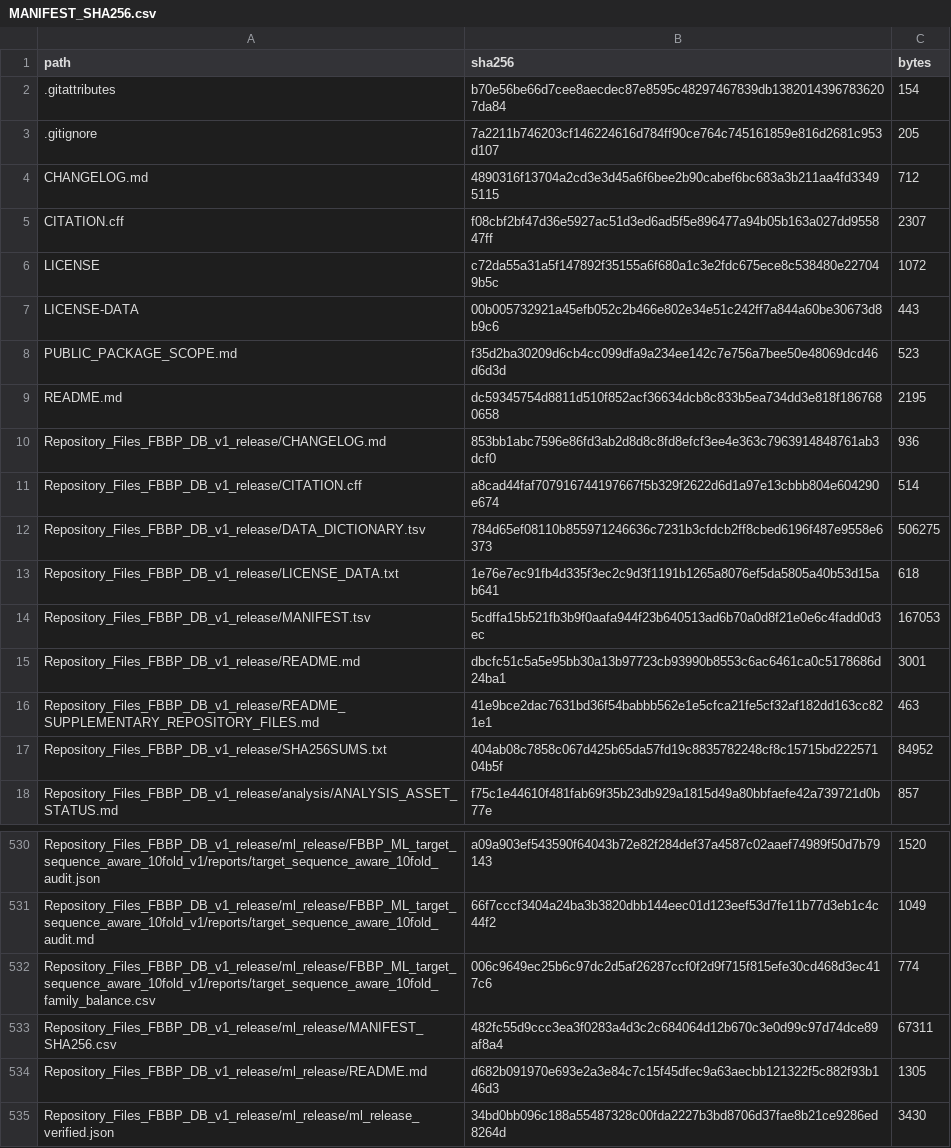
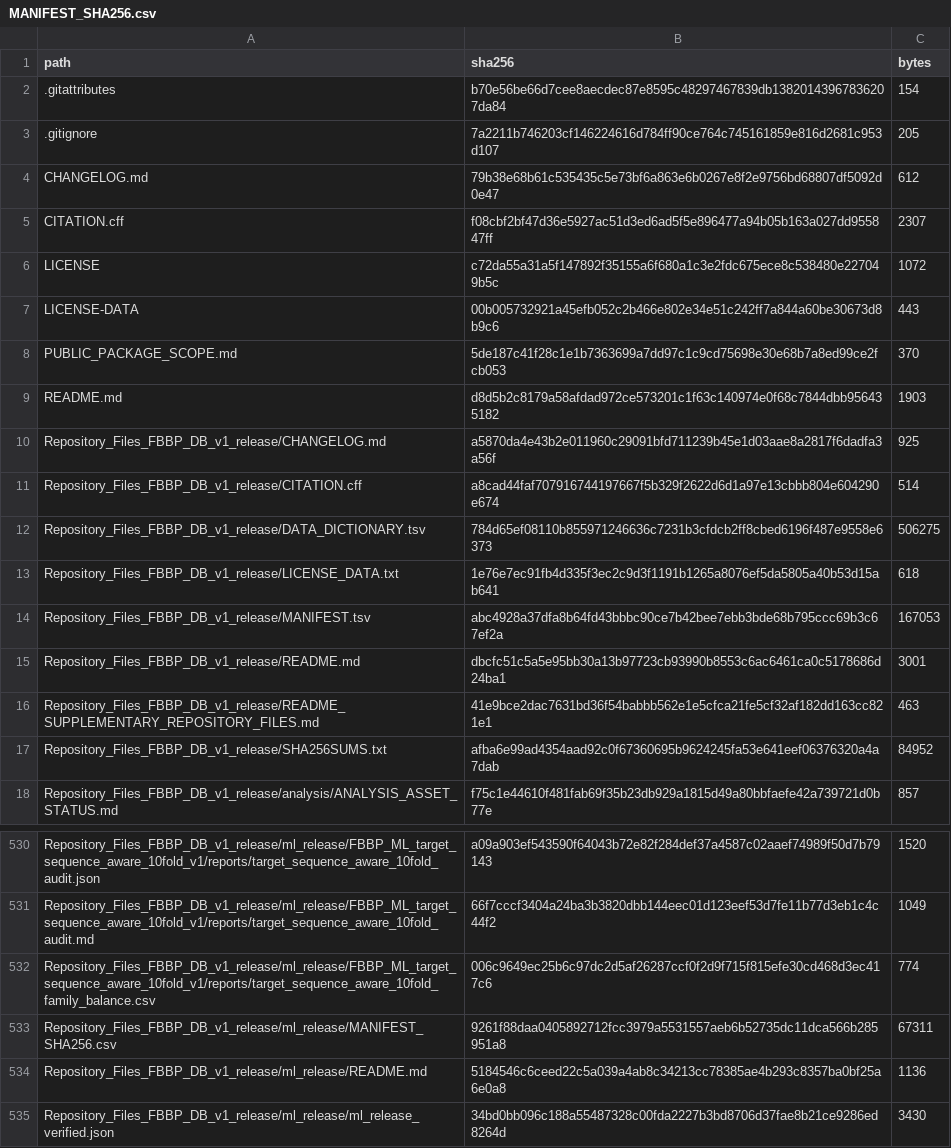
Before and after one commit to changyufei222/fbbp-db-public-repro, a CSV file: MANIFEST_SHA256.csv, drawn as a sheet; only a part is shown, gaps mark what is left out.

```diff
--- a/MANIFEST_SHA256.csv
+++ b/MANIFEST_SHA256.csv
@@ -3,3 +3,3 @@ path,sha256,bytes
 .gitignore,7a2211b746203cf146224616d784ff90ce764c745161859e816d2681c953d107,205
-CHANGELOG.md,4890316f13704a2cd3e3d45a6f6bee2b90cabef6bc683a3b211aa4fd33495115,712
+CHANGELOG.md,79b38e68b61c535435c5e73bf6a863e6b0267e8f2e9756bd68807df5092d0e47,612
 CITATION.cff,f08cbf2bf47d36e5927ac51d3ed6ad5f5e896477a94b05b163a027dd955847ff,2307
@@ -7,5 +7,5 @@ LICENSE,c72da55a31a5f147892f35155a6f680a1c3e2fdc675ece8c538480e227049b5c,1072
 LICENSE-DATA,00b005732921a45efb052c2b466e802e34e51c242ff7a844a60be30673d8b9c6,443
-PUBLIC_PACKAGE_SCOPE.md,f35d2ba30209d6cb4cc099dfa9a234ee142c7e756a7bee50e48069dcd46d6d3d,523
-README.md,dc59345754d8811d510f852acf36634dcb8c833b5ea734dd3e818f1867680658,2195
-Repository_Files_FBBP_DB_v1_release/CHANGELOG.md,853bb1abc7596e86fd3ab2d8d8c8fd8efcf3ee4e363c7963914848761ab3dcf0,936
+PUBLIC_PACKAGE_SCOPE.md,5de187c41f28c1e1b7363699a7dd97c1c9cd75698e30e68b7a8ed99ce2fcb053,370
+README.md,d8d5b2c8179a58afdad972ce573201c1f63c140974e0f68c7844dbb956435182,1903
+Repository_Files_FBBP_DB_v1_release/CHANGELOG.md,a5870da4e43b2e011960c29091bfd711239b45e1d03aae8a2817f6dadfa3a56f,925
 Repository_Files_FBBP_DB_v1_release/CITATION.cff,a8cad44faf707916744197667f5b329f2622d6d1a97e13cbbb804e604290e674,514
@@ -13,6 +13,6 @@ Repository_Files_FBBP_DB_v1_release/DATA_DICTIONARY.tsv,784d65ef08110b8559712466
 Repository_Files_FBBP_DB_v1_release/LICENSE_DATA.txt,1e76e7ec91fb4d335f3ec2c9d3f1191b1265a8076ef5da5805a40b53d15ab641,618
-Repository_Files_FBBP_DB_v1_release/MANIFEST.tsv,5cdffa15b521fb3b9f0aafa944f23b640513ad6b70a0d8f21e0e6c4fadd0d3ec,167053
+Repository_Files_FBBP_DB_v1_release/MANIFEST.tsv,abc4928a37dfa8b64fd43bbbc90ce7b42bee7ebb3bde68b795ccc69b3c67ef2a,167053
 Repository_Files_FBBP_DB_v1_release/README.md,dbcfc51c5a5e95bb30a13b97723cb93990b8553c6ac6461ca0c5178686d24ba1,3001
 Repository_Files_FBBP_DB_v1_release/README_SUPPLEMENTARY_REPOSITORY_FILES.md,41e9bce2dac7631bd36f54babbb562e1e5cfca21fe5cf32af182dd163cc821e1,463
-Repository_Files_FBBP_DB_v1_release/SHA256SUMS.txt,404ab08c7858c067d425b65da57fd19c8835782248cf8c15715bd22257104b5f,84952
+Repository_Files_FBBP_DB_v1_release/SHA256SUMS.txt,afba6e99ad4354aad92c0f67360695b9624245fa53e641eef06376320a4a7dab,84952
 Repository_Files_FBBP_DB_v1_release/analysis/ANALYSIS_ASSET_STATUS.md,f75c1e44610f481fab69f35b23db929a1815d49a80bbfaefe42a739721d0b77e,857
@@ -532,4 +532,4 @@ Repository_Files_FBBP_DB_v1_release/ml_release/FBBP_ML_target_sequence_aware_10f
 Repository_Files_FBBP_DB_v1_release/ml_release/FBBP_ML_target_sequence_aware_10fold_v1/reports/target_sequence_aware_10fold_family_balance.csv,006c9649ec25b6c97dc2d5af26287ccf0f2d9f715f815efe30cd468d3ec417c6,774
-Repository_Files_FBBP_DB_v1_release/ml_release/MANIFEST_SHA256.csv,482fc55d9ccc3ea3f0283a4d3c2c684064d12b670c3e0d99c97d74dce89af8a4,67311
-Repository_Files_FBBP_DB_v1_release/ml_release/README.md,d682b091970e693e2a3e84c7c15f45dfec9a63aecbb121322f5c882f93b146d3,1305
+Repository_Files_FBBP_DB_v1_release/ml_release/MANIFEST_SHA256.csv,9261f88daa0405892712fcc3979a5531557aeb6b52735dc11dca566b285951a8,67311
+Repository_Files_FBBP_DB_v1_release/ml_release/README.md,5184546c6ceed22c5a039a4ab8c34213cc78385ae4b293c8357ba0bf25a6e0a8,1136
 Repository_Files_FBBP_DB_v1_release/ml_release/ml_release_verified.json,34bd0bb096c188a55487328c00fda2227b3bd8706d37fae8b21ce9286ed8264d,3430
```
Also changed, not shown: Repository_Files_FBBP_DB_v1_release/MANIFEST.tsv, Repository_Files_FBBP_DB_v1_release/ml_release/MANIFEST_SHA256.csv, 6 other files.
